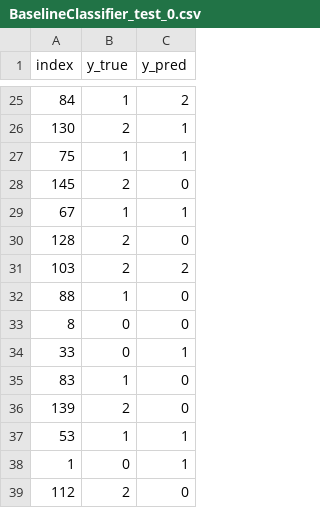
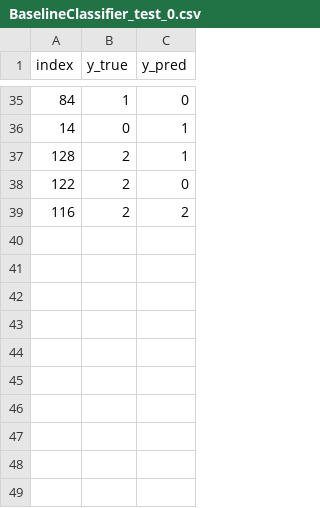
Before and after one commit to sktime/mlaut, a CSV file: results/BaselineClassifier/iris/BaselineClassifier_test_0.csv, drawn as a sheet; only a part is shown, gaps mark what is left out; the diff covers the shown part only.

```diff
--- a/results/BaselineClassifier/iris/BaselineClassifier_test_0.csv
+++ b/results/BaselineClassifier/iris/BaselineClassifier_test_0.csv
@@ -25,15 +35,5 @@ index,y_true,y_pred
-84,1,2
-130,2,1
-75,1,1
-145,2,0
-67,1,1
-128,2,0
-103,2,2
-88,1,0
-8,0,0
-33,0,1
-83,1,0
-139,2,0
-53,1,1
-1,0,1
-112,2,0
+84,1,0
+14,0,1
+128,2,1
+122,2,0
+116,2,2
```
Also changed, not shown: 29 added rows, 19 removed rows and 1 edited cell elsewhere in this file, results/BaselineClassifier/wine/BaselineClassifier_test_0.csv, results/DecisionTreeClassifier/iris/DecisionTreeClassifier_test_0.csv, 30 other files.
